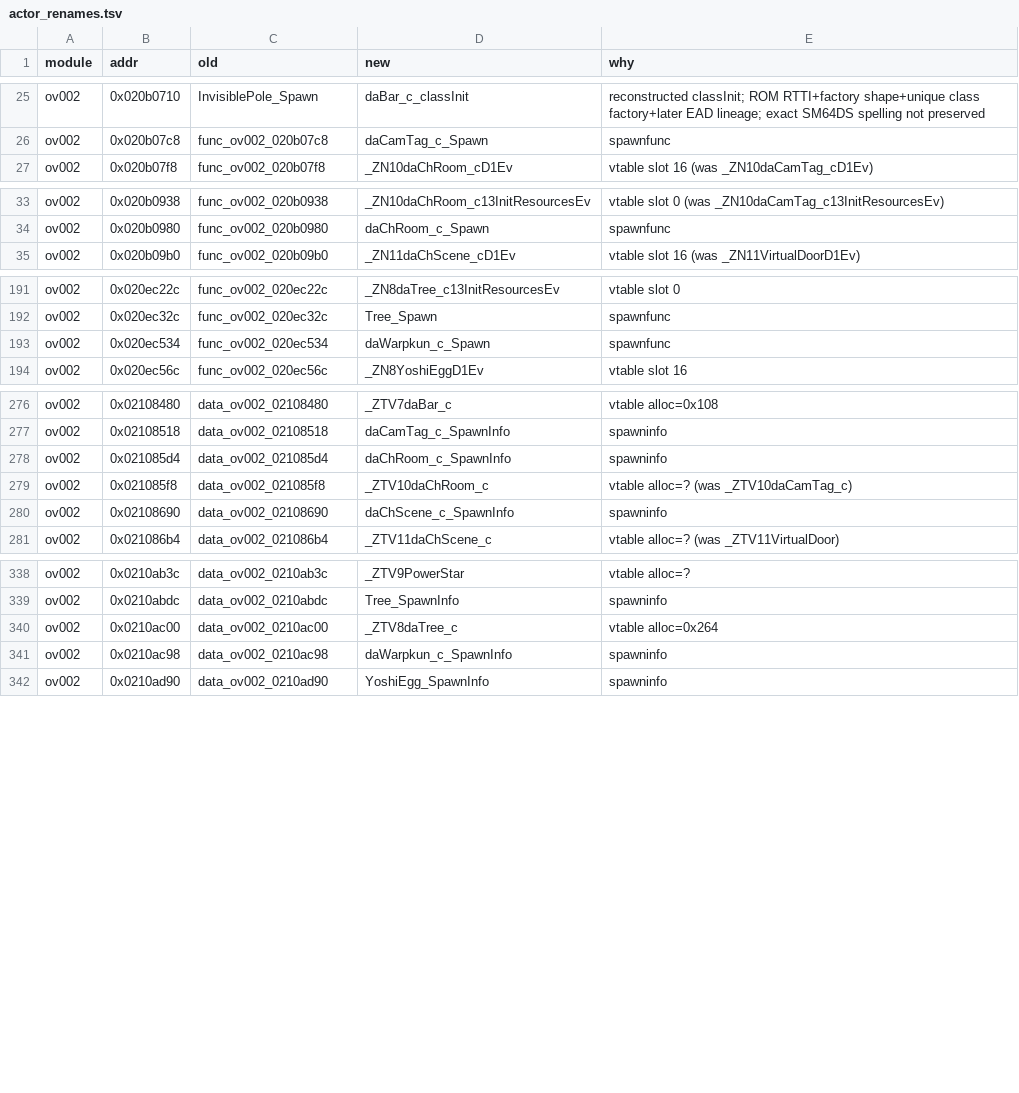
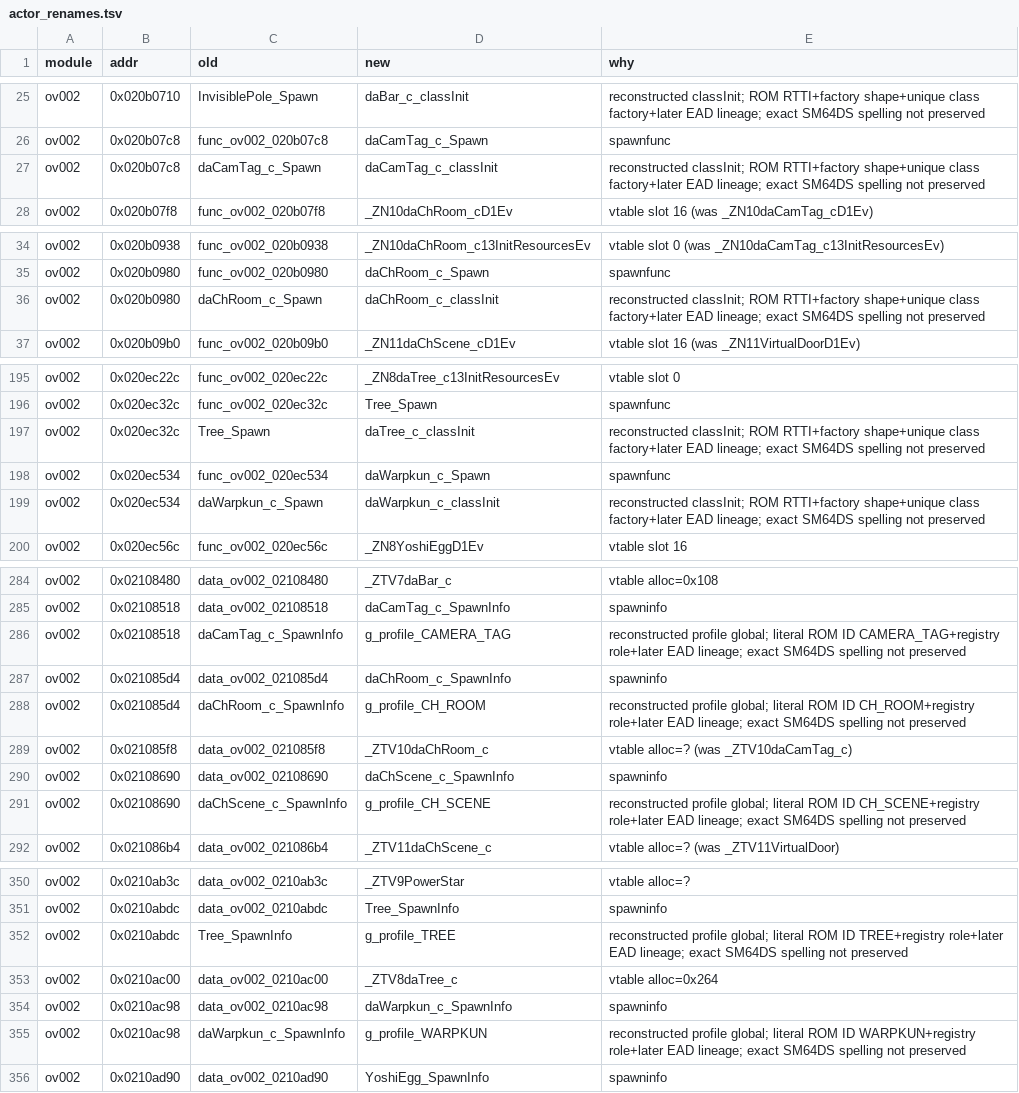
Before and after one commit to Alberto12345678999/sm64ds-decomp, a TSV file: symbols/actor_renames.tsv, drawn as a sheet; only a part is shown, gaps mark what is left out; the diff covers the shown part only; the diff names each change by its address in the sheet, - before the commit and + after, or states it on an @@ line.

```diff
--- a/symbols/actor_renames.tsv
+++ b/symbols/actor_renames.tsv
+row 27: ov002 | 0x020b07c8 | daCamTag_c_Spawn | daCamTag_c_classInit | reconstructed classInit; ROM RTTI+factory shape+unique class factory+later EAD lineage; exact SM64DS spelling not preserved
+row 36: ov002 | 0x020b0980 | daChRoom_c_Spawn | daChRoom_c_classInit | reconstructed classInit; ROM RTTI+factory shape+unique class factory+later EAD lineage; exact SM64DS spelling not preserved
+row 197: ov002 | 0x020ec32c | Tree_Spawn | daTree_c_classInit | reconstructed classInit; ROM RTTI+factory shape+unique class factory+later EAD lineage; exact SM64DS spelling not preserved
+row 199: ov002 | 0x020ec534 | daWarpkun_c_Spawn | daWarpkun_c_classInit | reconstructed classInit; ROM RTTI+factory shape+unique class factory+later EAD lineage; exact SM64DS spelling not preserved
+row 286: ov002 | 0x02108518 | daCamTag_c_SpawnInfo | g_profile_CAMERA_TAG | reconstructed profile global; literal ROM ID CAMERA_TAG+registry role+later EAD lineage; exact SM64DS spelling not preserved
+row 288: ov002 | 0x021085d4 | daChRoom_c_SpawnInfo | g_profile_CH_ROOM | reconstructed profile global; literal ROM ID CH_ROOM+registry role+later EAD lineage; exact SM64DS spelling not preserved
+row 291: ov002 | 0x02108690 | daChScene_c_SpawnInfo | g_profile_CH_SCENE | reconstructed profile global; literal ROM ID CH_SCENE+registry role+later EAD lineage; exact SM64DS spelling not preserved
+row 352: ov002 | 0x0210abdc | Tree_SpawnInfo | g_profile_TREE | reconstructed profile global; literal ROM ID TREE+registry role+later EAD lineage; exact SM64DS spelling not preserved
+row 355: ov002 | 0x0210ac98 | daWarpkun_c_SpawnInfo | g_profile_WARPKUN | reconstructed profile global; literal ROM ID WARPKUN+registry role+later EAD lineage; exact SM64DS spelling not preserved
```
Also changed, not shown: 7 added rows elsewhere in this file, 25 other files.
